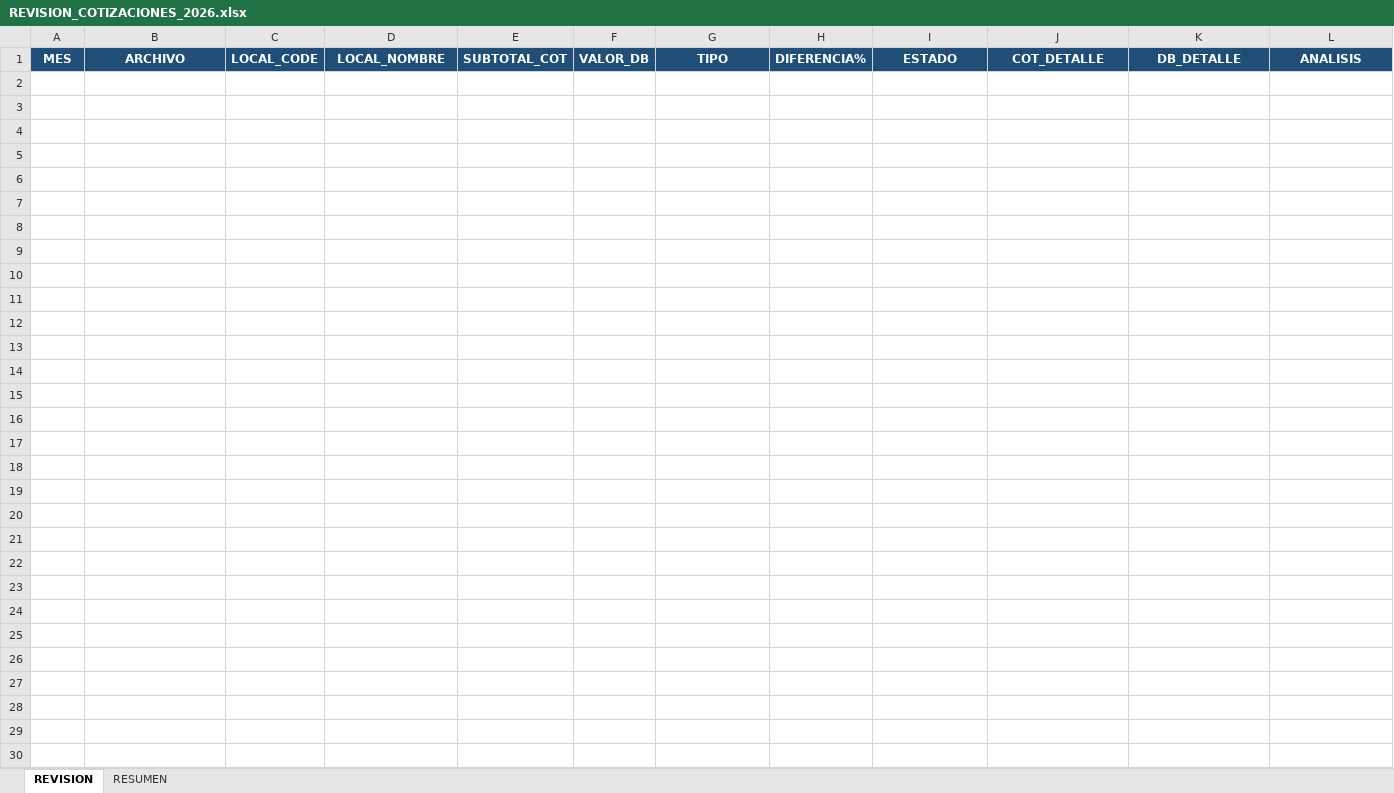
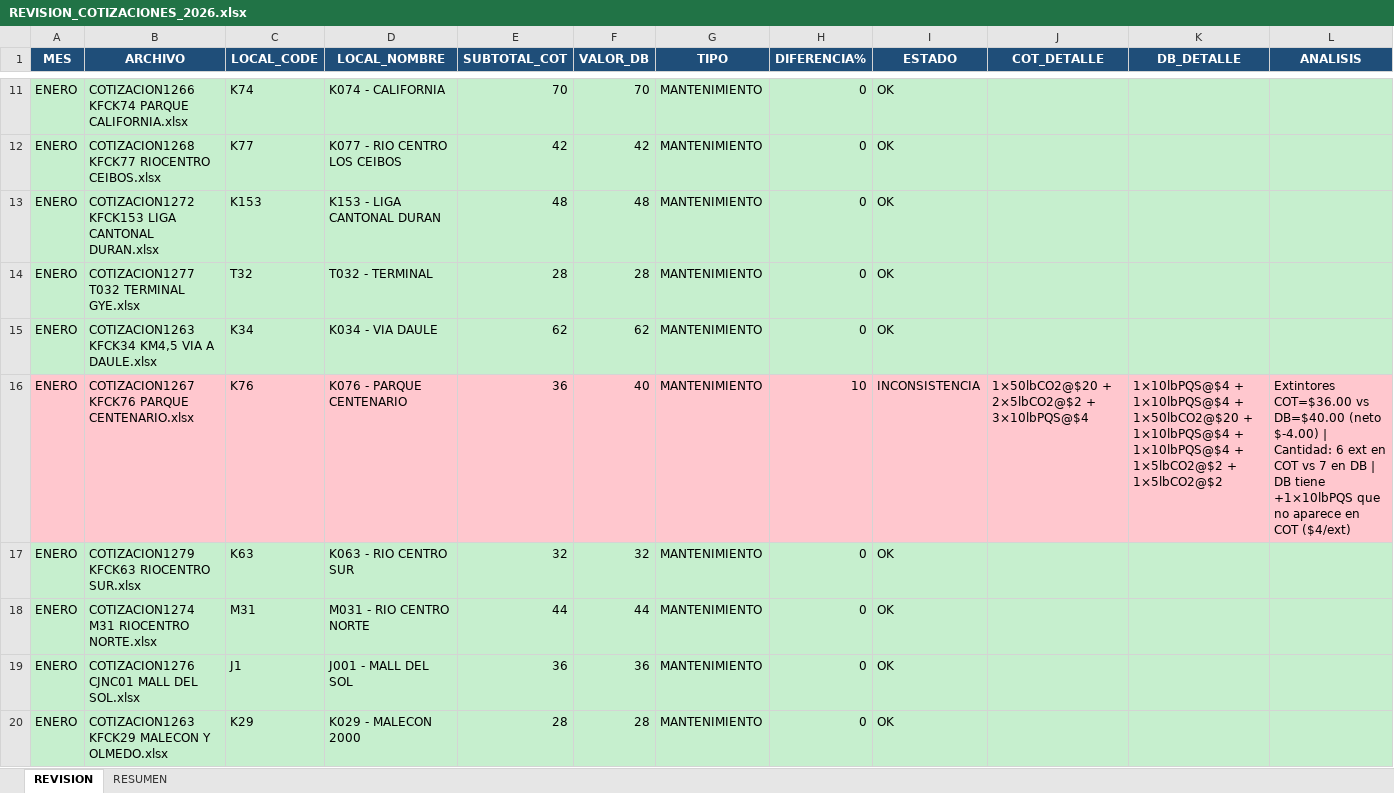
Before and after one commit to alejosl0801/previfuego-facturacion, an Excel workbook: REVISION_COTIZACIONES_2026.xlsx, sheet REVISION, drawn as a sheet; only a part is shown, gaps mark what is left out; values as stored, in another font and other column widths than the file's, no borders; rows hold the shown columns only; the diff covers the shown part only; the diff names each change by its address in the sheet, - before the commit and + after, or states it on an @@ line.

```diff
--- a/REVISION_COTIZACIONES_2026.xlsx (sheet REVISION)
+++ b/REVISION_COTIZACIONES_2026.xlsx (sheet REVISION)
+row 11: ENERO | COTIZACION1266 KFCK74 PARQUE CALIFORNIA.xlsx | K74 | K074 - CALIFORNIA | 70 | 70 | MANTENIMIENTO | 0 | OK
+row 12: ENERO | COTIZACION1268 KFCK77 RIOCENTRO CEIBOS.xlsx | K77 | K077 - RIO CENTRO LOS CEIBOS | 42 | 42 | MANTENIMIENTO | 0 | OK
+row 13: ENERO | COTIZACION1272 KFCK153 LIGA CANTONAL DURAN.xlsx | K153 | K153 - LIGA CANTONAL DURAN | 48 | 48 | MANTENIMIENTO | 0 | OK
+row 14: ENERO | COTIZACION1277 T032 TERMINAL GYE.xlsx | T32 | T032 - TERMINAL | 28 | 28 | MANTENIMIENTO | 0 | OK
+row 15: ENERO | COTIZACION1263 KFCK34 KM4,5 VIA A DAULE.xlsx | K34 | K034 - VIA DAULE | 62 | 62 | MANTENIMIENTO | 0 | OK
+row 16: ENERO | COTIZACION1267 KFCK76 PARQUE CENTENARIO.xlsx | K76 | K076 - PARQUE CENTENARIO | 36 | 40 | MANTENIMIENTO | 10 | INCONSISTENCIA | 1×50lbCO2@$20 + 2×5lbCO2@$2 + 3×10lbPQS@$4 | 1×10lbPQS@$4 + 1×10lbPQS@$4 + 1×50lbCO2@$20 + 1×10lbPQS@$4 + 1×10lbPQS@$4 + 1×5lbCO2@$2 + 1×5lbCO2@$2 | Extintores COT=$36.00 vs DB=$40.00 (neto $-4.00) | Cantidad: 6 ext en COT vs 7 en DB | DB tiene +1×10lbPQS que no aparece en COT ($4/ext)
+row 17: ENERO | COTIZACION1279 KFCK63 RIOCENTRO SUR.xlsx | K63 | K063 - RIO CENTRO SUR | 32 | 32 | MANTENIMIENTO | 0 | OK
+row 18: ENERO | COTIZACION1274 M31 RIOCENTRO NORTE.xlsx | M31 | M031 - RIO CENTRO NORTE | 44 | 44 | MANTENIMIENTO | 0 | OK
+row 19: ENERO | COTIZACION1276 CJNC01 MALL DEL SOL.xlsx | J1 | J001 - MALL DEL SOL | 36 | 36 | MANTENIMIENTO | 0 | OK
+row 20: ENERO | COTIZACION1263 KFCK29 MALECON Y OLMEDO.xlsx | K29 | K029 - MALECON 2000 | 28 | 28 | MANTENIMIENTO | 0 | OK
```
Also changed, not shown: 143 added rows elsewhere in this sheet, sheet RESUMEN, 2 other files.
